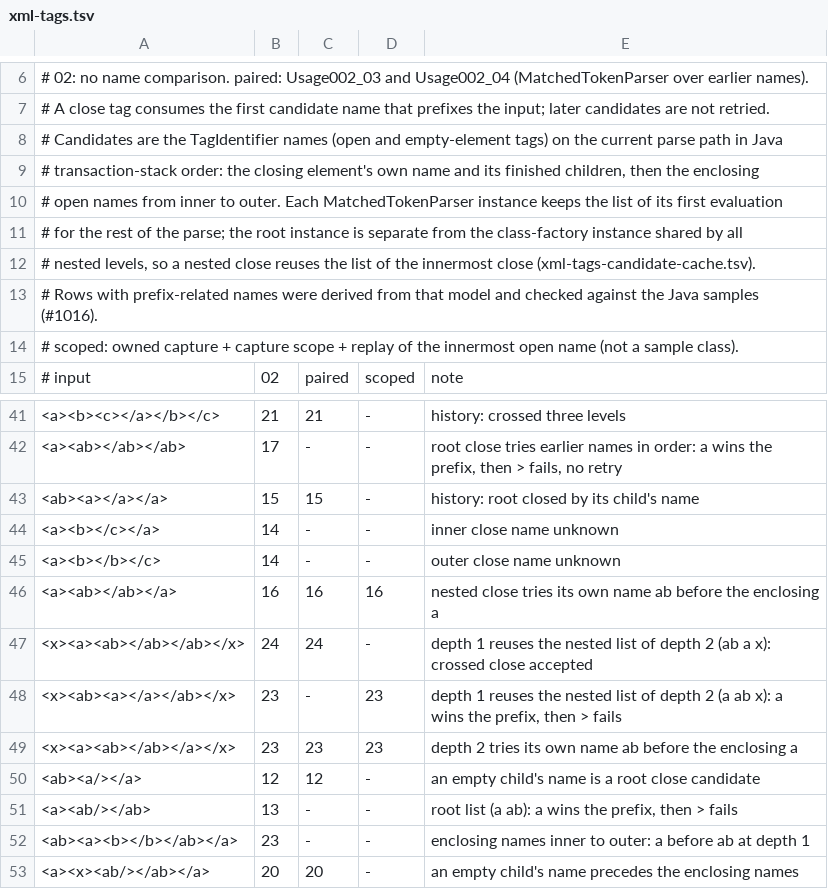
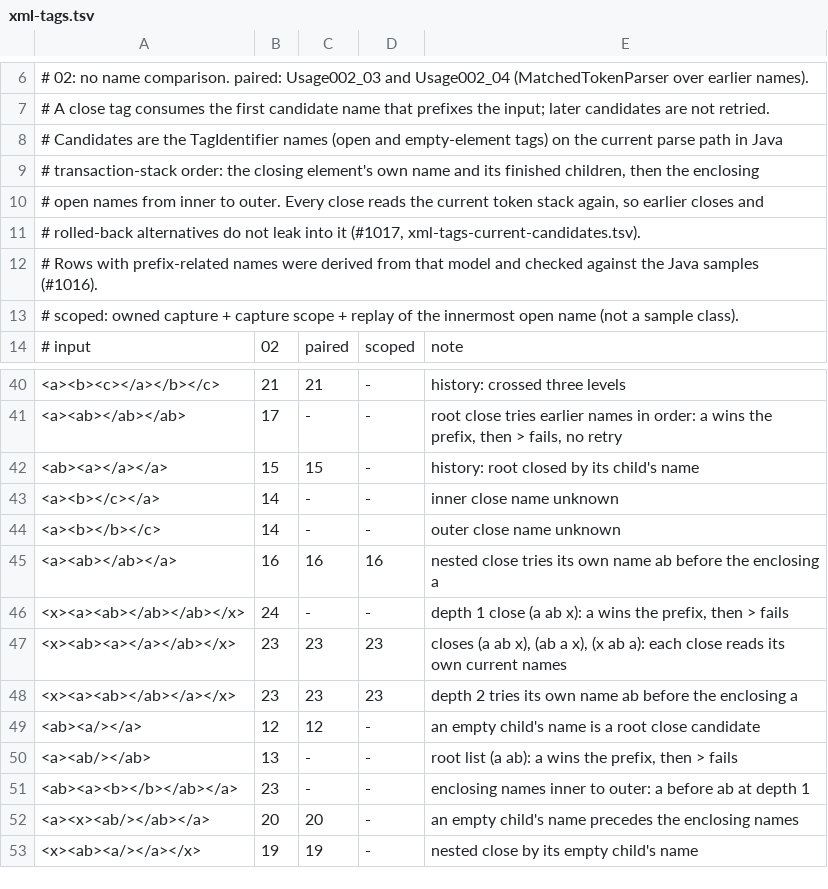
Before and after one commit to opaopa6969/unlaxer-parser, a TSV file: conformance/samples/xml-tags.tsv, drawn as a sheet; only a part is shown, gaps mark what is left out; the shorter side is filled out with more unchanged rows.

```diff
--- a/conformance/samples/xml-tags.tsv
+++ b/conformance/samples/xml-tags.tsv
@@ -9,5 +9,4 @@
 #   transaction-stack order: the closing element's own name and its finished children, then the enclosing
-#   open names from inner to outer. Each MatchedTokenParser instance keeps the list of its first evaluation
-#   for the rest of the parse; the root instance is separate from the class-factory instance shared by all
-#   nested levels, so a nested close reuses the list of the innermost close (xml-tags-candidate-cache.tsv).
+#   open names from inner to outer. Every close reads the current token stack again, so earlier closes and
+#   rolled-back alternatives do not leak into it (#1017, xml-tags-current-candidates.tsv).
 #   Rows with prefix-related names were derived from that model and checked against the Java samples (#1016).
@@ -46,4 +45,4 @@
 <a><ab></ab></a>	16	16	16	nested close tries its own name ab before the enclosing a
-<x><a><ab></ab></ab></x>	24	24	-	depth 1 reuses the nested list of depth 2 (ab a x): crossed close accepted
-<x><ab><a></a></ab></x>	23	-	23	depth 1 reuses the nested list of depth 2 (a ab x): a wins the prefix, then > fails
+<x><a><ab></ab></ab></x>	24	-	-	depth 1 close (a ab x): a wins the prefix, then > fails
+<x><ab><a></a></ab></x>	23	23	23	closes (a ab x), (ab a x), (x ab a): each close reads its own current names
 <x><a><ab></ab></a></x>	23	23	23	depth 2 tries its own name ab before the enclosing a
```
Also changed, not shown: 7 other files.
